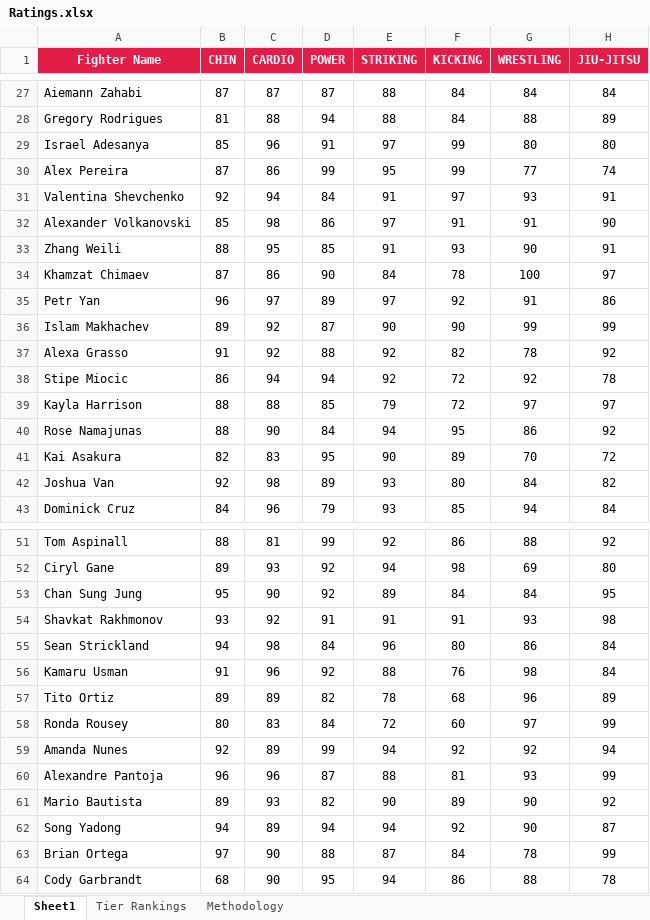
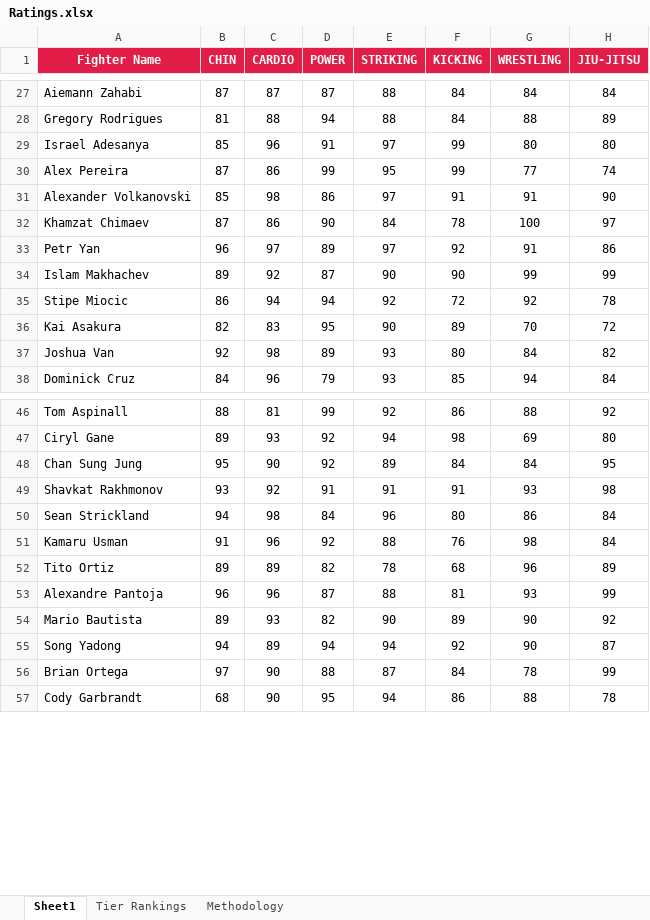
Before and after one commit to L360S/ppro, an Excel workbook: site/statindexs/Ratings.xlsx, sheet Sheet1, drawn as a sheet; only a part is shown, gaps mark what is left out; values as stored, in another font and other column widths than the file's, no borders; conditional formats and table styles not drawn; the diff names each change by its address in the sheet, - before the commit and + after, or states it on an @@ line.

```diff
--- a/site/statindexs/Ratings.xlsx (sheet Sheet1)
+++ b/site/statindexs/Ratings.xlsx (sheet Sheet1)
-row 31: Valentina Shevchenko | 92 | 94 | 84 | 91 | 97 | 93 | 91
-row 33: Zhang Weili | 88 | 95 | 85 | 91 | 93 | 90 | 91
-row 37: Alexa Grasso | 91 | 92 | 88 | 92 | 82 | 78 | 92
-row 39: Kayla Harrison | 88 | 88 | 85 | 79 | 72 | 97 | 97
-row 40: Rose Namajunas | 88 | 90 | 84 | 94 | 95 | 86 | 92
-row 58: Ronda Rousey | 80 | 83 | 84 | 72 | 60 | 97 | 99
-row 59: Amanda Nunes | 92 | 89 | 99 | 94 | 92 | 92 | 94
```
Also changed, not shown: 4 other files.
